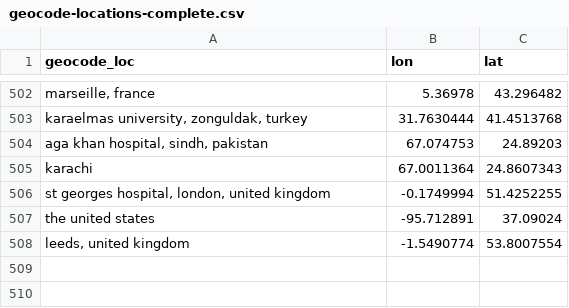
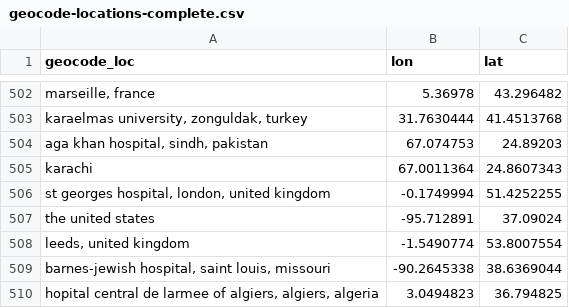
Before and after one commit to ecohealthalliance/amr-db, a CSV file: data-processed/geocode-locations-complete.csv, drawn as a sheet; only a part is shown, gaps mark what is left out; the diff names each change by its address in the sheet, - before the commit and + after, or states it on an @@ line.

```diff
--- a/data-processed/geocode-locations-complete.csv
+++ b/data-processed/geocode-locations-complete.csv
+row 509: barnes-jewish hospital, saint louis, missouri | -90.2645338 | 38.6369044
+row 510: hopital central de larmee of algiers, algiers, algeria | 3.0494823 | 36.794825
```
Also changed, not shown: data-processed/events-db.csv, data-processed/locations.csv, 1 other file.
